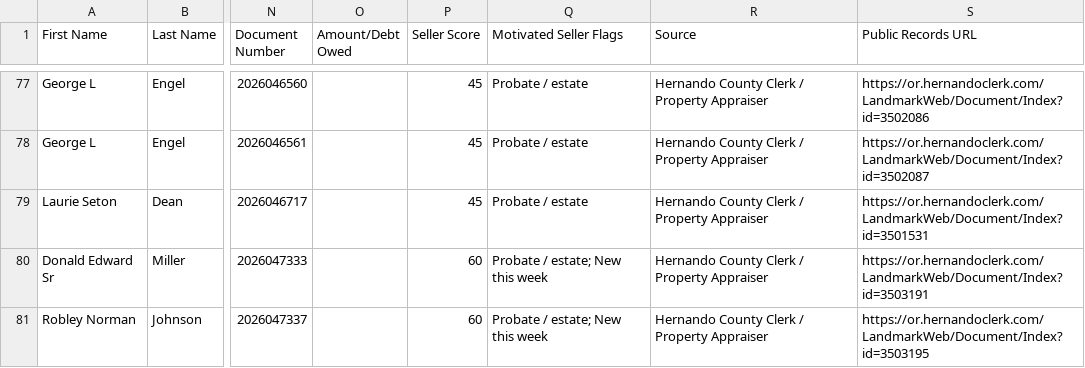
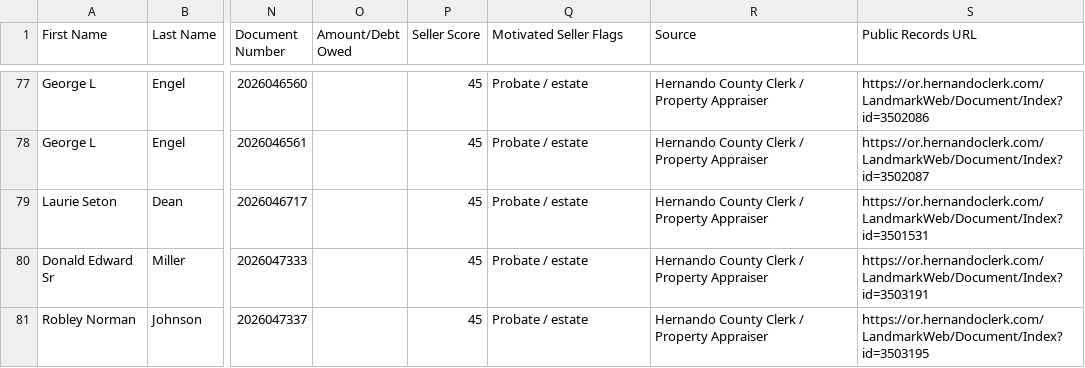
Before and after one commit to davidgunz13/hernando-lead-scraper, a CSV file: dashboard/datasift_export.csv, drawn as a sheet; only a part is shown, gaps mark what is left out; the diff names each change by its address in the sheet, - before the commit and + after, or states it on an @@ line.

```diff
--- a/dashboard/datasift_export.csv
+++ b/dashboard/datasift_export.csv
-P80:P81 (Seller Score): 60
+P80:P81 (Seller Score): 45
-Q80:Q81 (Motivated Seller Flags): Probate / estate; New this week
+Q80:Q81 (Motivated Seller Flags): Probate / estate
```
Also changed, not shown: data/datasift_export.csv, 2 other files.
